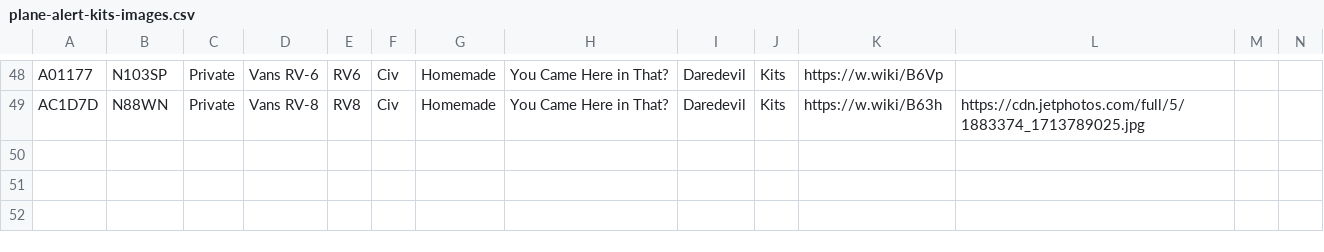
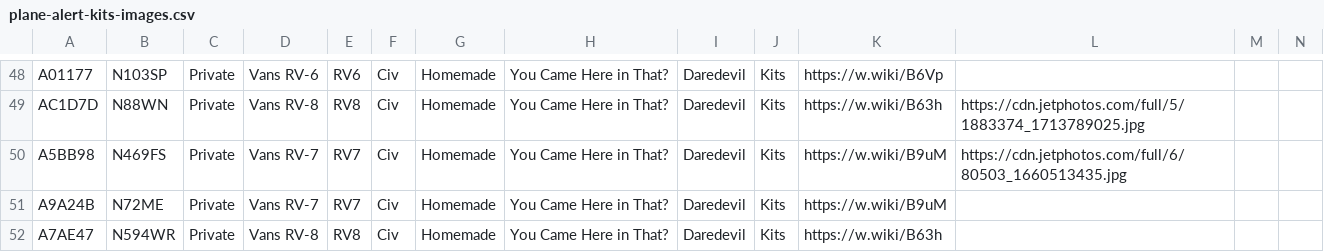
Before and after one commit to lingawakad/plane-alert-kits, a CSV file: plane-alert-kits-images.csv, drawn as a sheet; only a part is shown, gaps mark what is left out; rows hold the shown columns only; the diff names each change by its address in the sheet, - before the commit and + after, or states it on an @@ line.

Commit message:
smore

```diff
--- a/plane-alert-kits-images.csv
+++ b/plane-alert-kits-images.csv
+row 50: A5BB98 | N469FS | Private | Vans RV-7 | RV7 | Civ | Homemade | You Came Here in That? | Daredevil | Kits | https://w.wiki/B9uM | https://cdn.jetphotos.com/full/6/80503_1660513435.jpg
+row 51: A9A24B | N72ME | Private | Vans RV-7 | RV7 | Civ | Homemade | You Came Here in That? | Daredevil | Kits | https://w.wiki/B9uM
+row 52: A7AE47 | N594WR | Private | Vans RV-8 | RV8 | Civ | Homemade | You Came Here in That? | Daredevil | Kits | https://w.wiki/B63h
```
